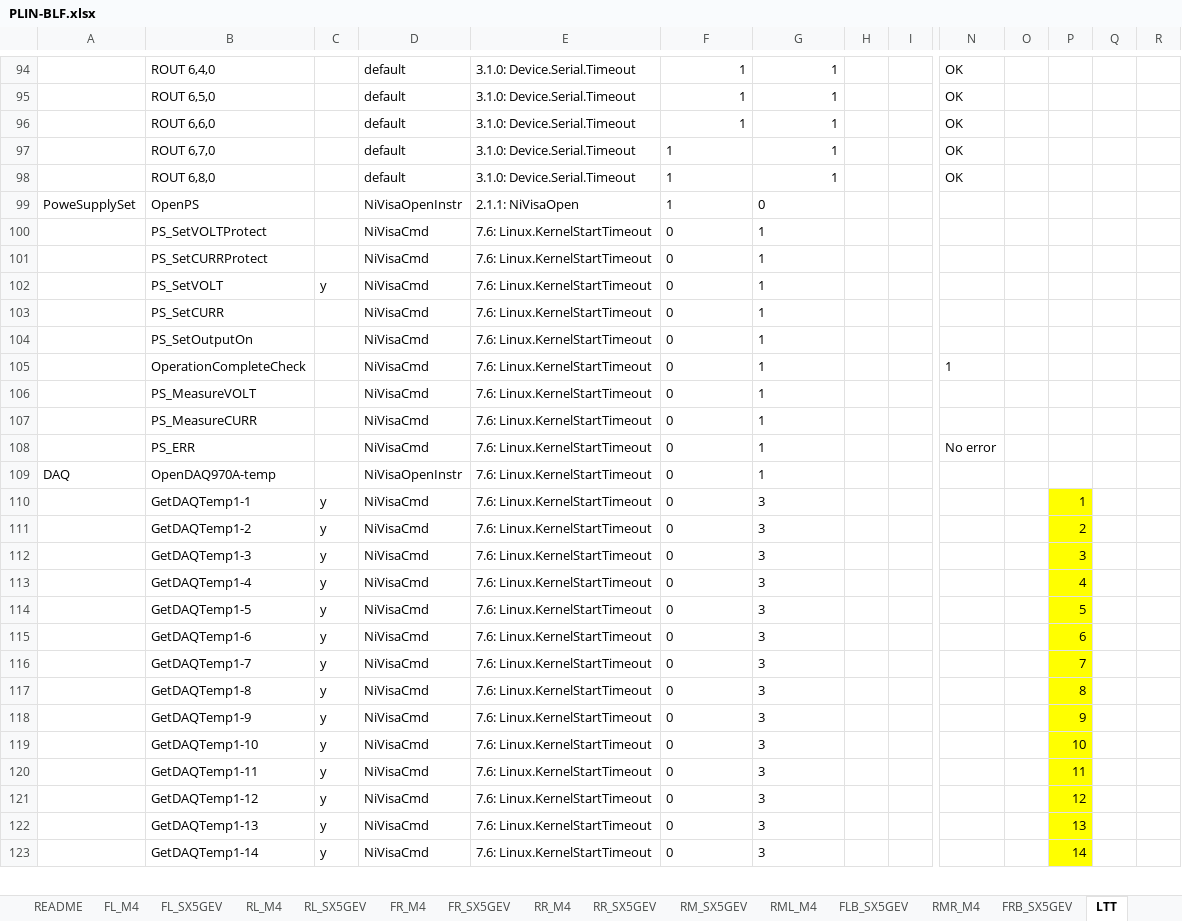
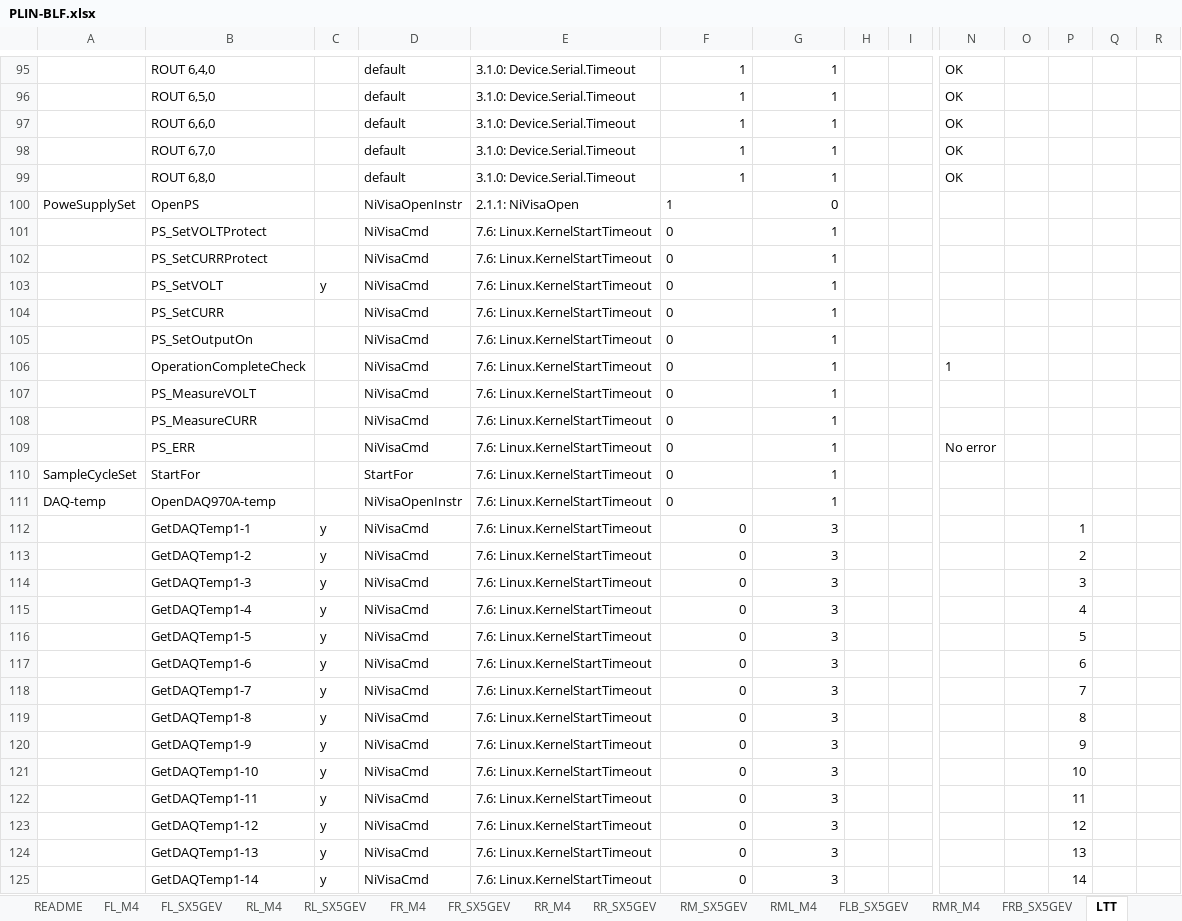
Before and after one commit to ShenSteven/AutoPlasticOmnium, an Excel workbook: scripts/PLIN-BLF.xlsx, sheet LTT, drawn as a sheet; only a part is shown, gaps mark what is left out; values as stored, in another font and other column widths than the file's, no borders; table styles not drawn; addresses are those after the commit; rows hold the shown columns only; the diff covers the shown part only; the diff names each change by its address in the sheet, - before the commit and + after, or states it on an @@ line.

```diff
--- a/scripts/PLIN-BLF.xlsx (sheet LTT)
+++ b/scripts/PLIN-BLF.xlsx (sheet LTT)
-F98:F99 alignment: left
+F98:F99 alignment: right
-G100:G109 alignment: left
+G100:G109 alignment: right
+row 110: SampleCycleSet | StartFor |  | StartFor | 7.6: Linux.KernelStartTimeout | 0 | 1
-A111: DAQ
+A111: DAQ-temp
-G111 alignment: left
+G111 alignment: right
-F112:G125 alignment: left
+F112:G125 alignment: right
-P112:P125 fill: #FFFF00
+P112:P125 fill: none
```
Also changed, not shown: 8 added rows, 10 edited cells and cell formats elsewhere in this sheet, 8 other files.
